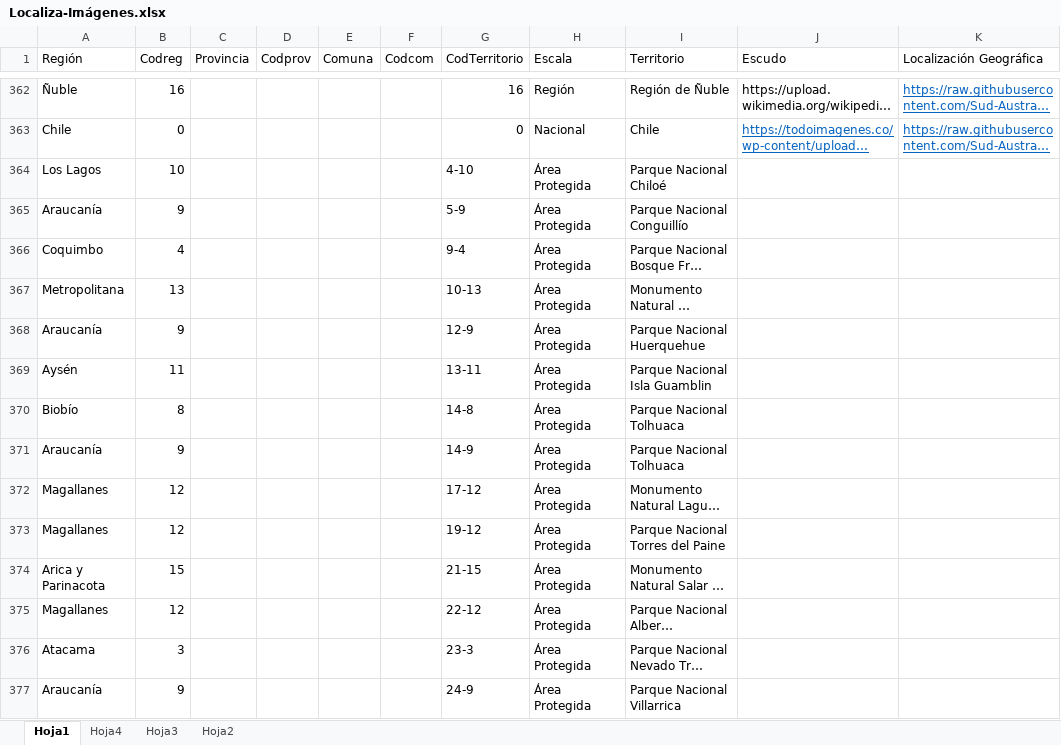
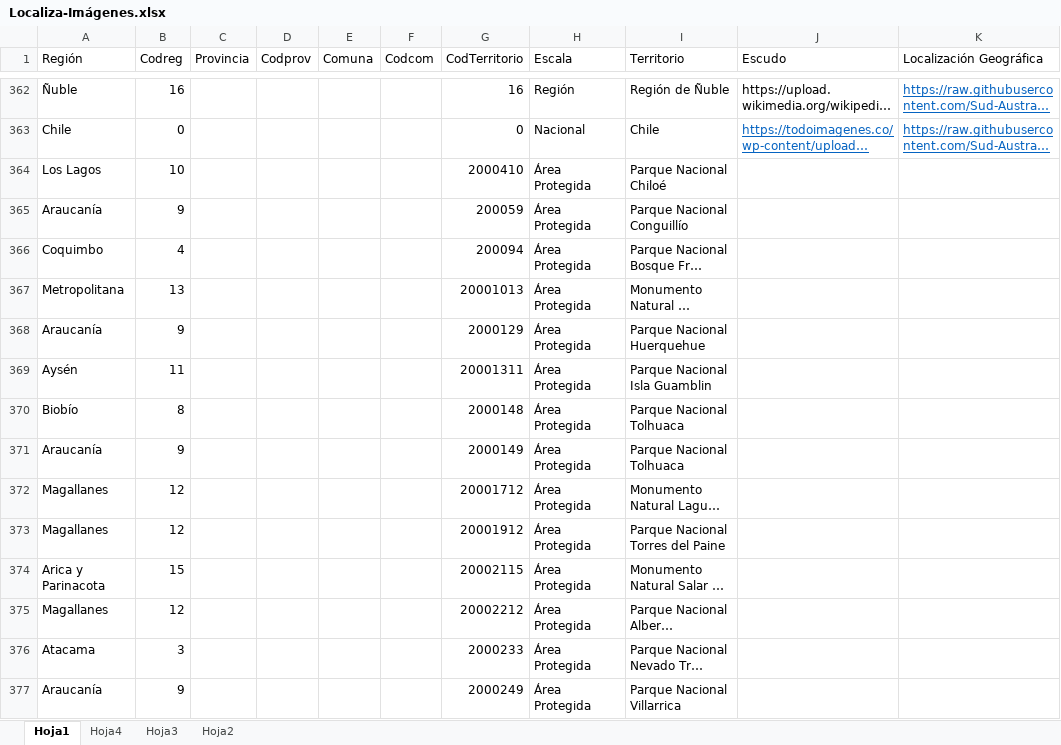
Before and after one commit to Sud-Austral/MONITOREO-DI, an Excel workbook: 000 BASE GENERAL 2022/Localiza-Imágenes.xlsx, sheet Hoja1, drawn as a sheet; only a part is shown, gaps mark what is left out; long unchanged cells end in …; values as stored, in another font and other column widths than the file's, no borders; table styles not drawn; the diff covers the shown part only; the diff names each change by its address in the sheet, - before the commit and + after, or states it on an @@ line.

```diff
--- a/000 BASE GENERAL 2022/Localiza-Imágenes.xlsx (sheet Hoja1)
+++ b/000 BASE GENERAL 2022/Localiza-Imágenes.xlsx (sheet Hoja1)
-G364 (CodTerritorio): 4-10
+G364 (CodTerritorio): 2000410
-G365 (CodTerritorio): 5-9
+G365 (CodTerritorio): 200059
-G366 (CodTerritorio): 9-4
+G366 (CodTerritorio): 200094
-G367 (CodTerritorio): 10-13
+G367 (CodTerritorio): 20001013
-G368 (CodTerritorio): 12-9
+G368 (CodTerritorio): 2000129
-G369 (CodTerritorio): 13-11
+G369 (CodTerritorio): 20001311
-G370 (CodTerritorio): 14-8
+G370 (CodTerritorio): 2000148
-G371 (CodTerritorio): 14-9
+G371 (CodTerritorio): 2000149
-G372 (CodTerritorio): 17-12
+G372 (CodTerritorio): 20001712
-G373 (CodTerritorio): 19-12
+G373 (CodTerritorio): 20001912
-G374 (CodTerritorio): 21-15
+G374 (CodTerritorio): 20002115
-G375 (CodTerritorio): 22-12
+G375 (CodTerritorio): 20002212
-G376 (CodTerritorio): 23-3
+G376 (CodTerritorio): 2000233
-G377 (CodTerritorio): 24-9
+G377 (CodTerritorio): 2000249
```
Also changed, not shown: other rows of this sheet, sheet Hoja4.
